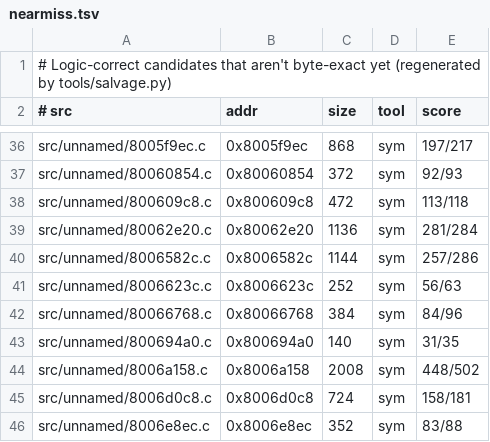
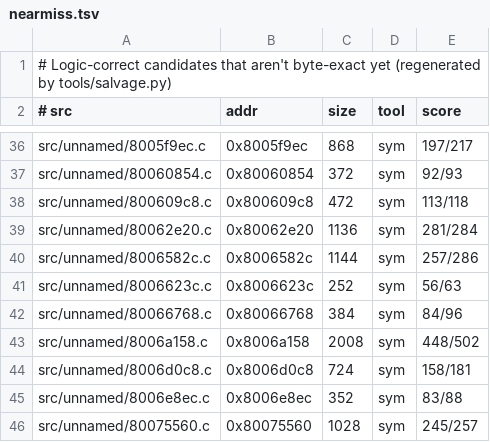
Before and after one commit to LANCommander/THPS, a TSV file: decomp/nearmiss.tsv, drawn as a sheet; only a part is shown, gaps mark what is left out; the shorter side is filled out with more unchanged rows.

```diff
--- a/decomp/nearmiss.tsv
+++ b/decomp/nearmiss.tsv
@@ -42,3 +42,2 @@ src/unnamed/8006623c.c	0x8006623c	252	sym	56/63
 src/unnamed/80066768.c	0x80066768	384	sym	84/96
-src/unnamed/800694a0.c	0x800694a0	140	sym	31/35
 src/unnamed/8006a158.c	0x8006a158	2008	sym	448/502
```
Also changed, not shown: decomp/matched.tsv, 2 other files.
